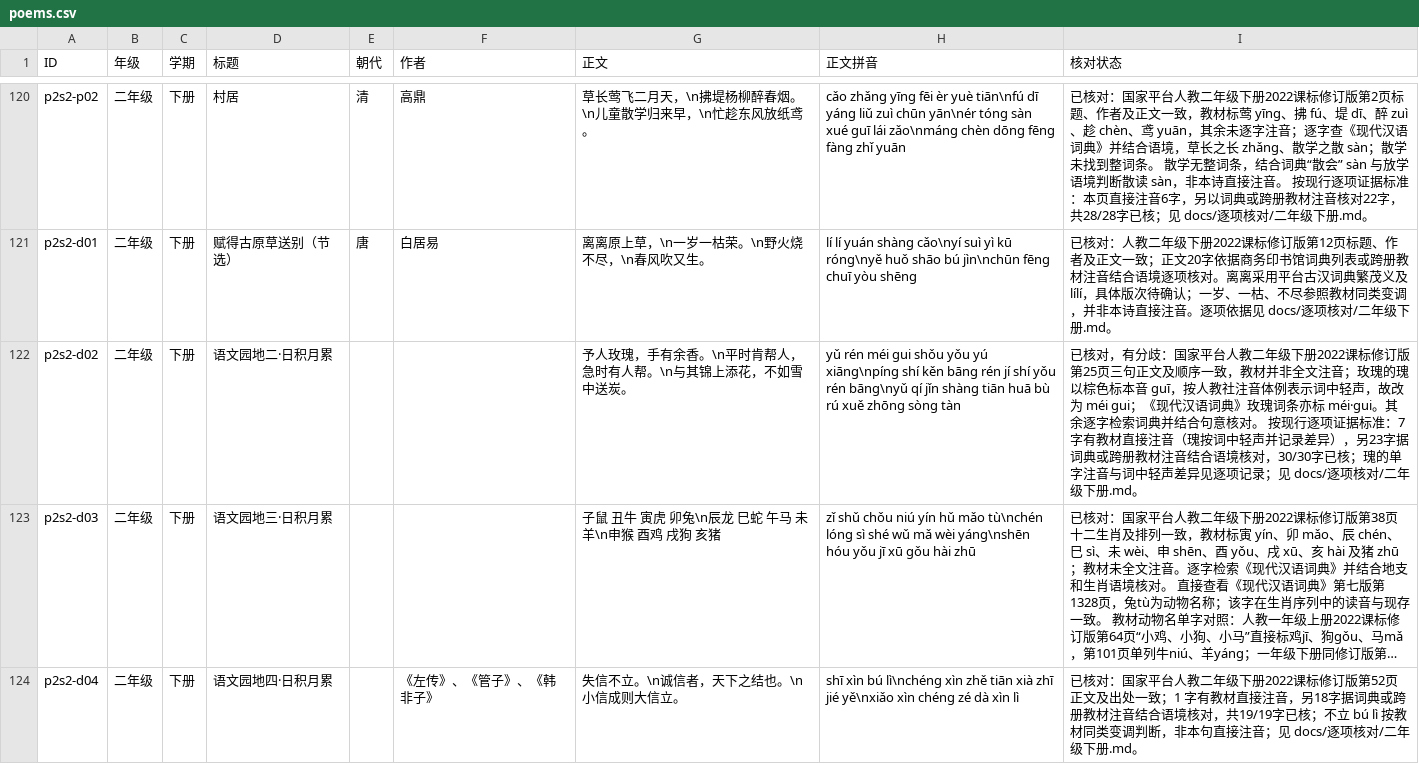
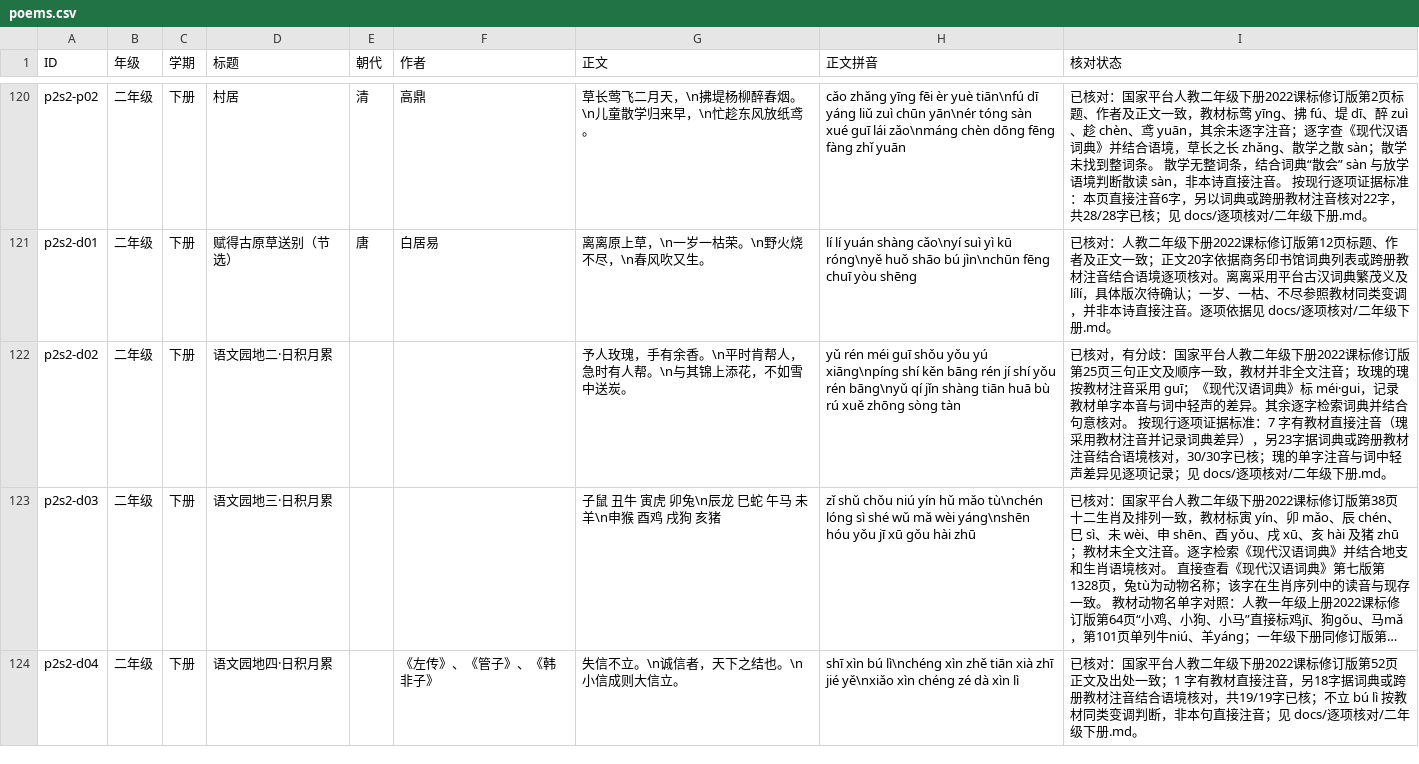
Before and after one commit to meta-learning-lab/rijiyuelei, a CSV file: dist/poems.csv, drawn as a sheet; only a part is shown, gaps mark what is left out; long unchanged cells end in …; the diff names each change by its address in the sheet, - before the commit and + after, or states it on an @@ line.

```diff
--- a/dist/poems.csv
+++ b/dist/poems.csv
-H122 (正文拼音): …rén méi gui shǒu yǒu…
+H122 (正文拼音): …rén méi guī shǒu yǒu…
-I122 (核对状态): …玫瑰的瑰以棕色标本音 guī，按人教社注音体例表示词中轻声，故改为 méi gui；《现代汉语词典》玫瑰词条亦标 méi·gui。其余逐字检索词典并结合句意核对。 按现行逐项证据标准：7 字有教材直接注音（瑰按词中轻声并记录差异），…
+I122 (核对状态): …玫瑰的瑰按教材注音采用 guī；《现代汉语词典》标 méi·gui，记录教材单字本音与词中轻声的差异。其余逐字检索词典并结合句意核对。 按现行逐项证据标准：7 字有教材直接注音（瑰采用教材注音并记录词典差异），…
```
Also changed, not shown: dist/words.csv, 3 other files.
